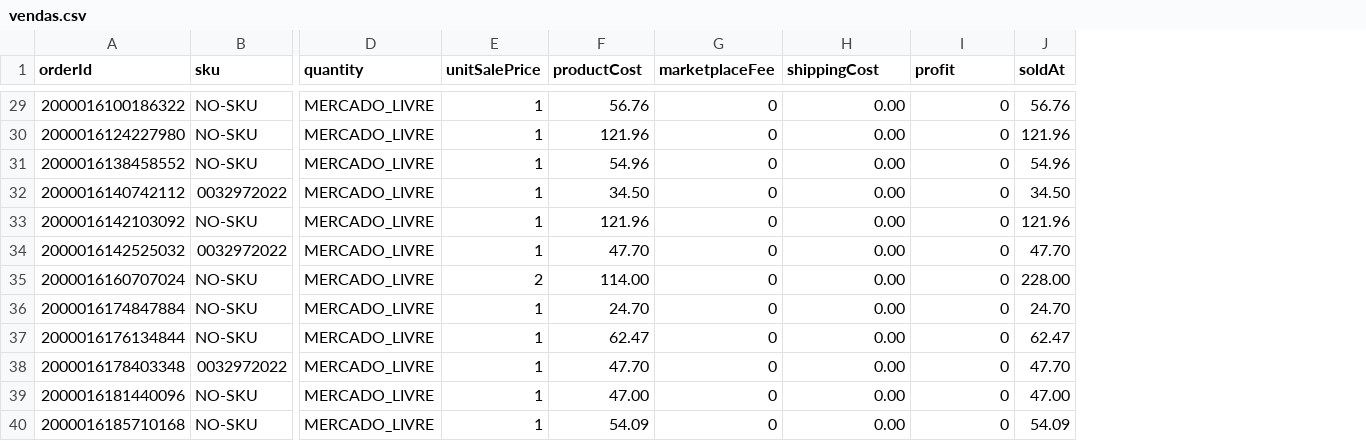
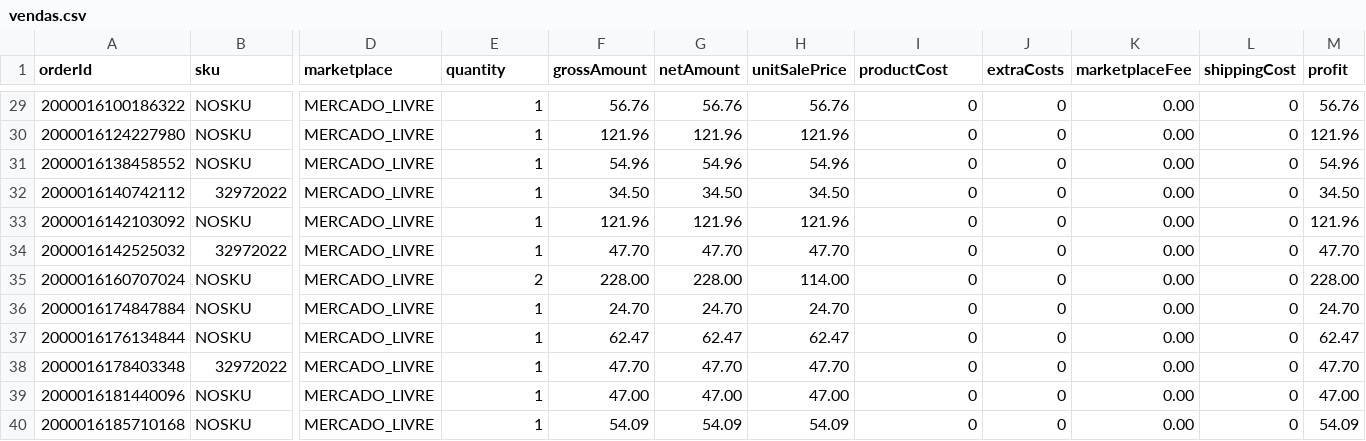
Before and after one commit to rocketsz777/ml-financeiro, a CSV file: data/vendas.csv, drawn as a sheet; only a part is shown, gaps mark what is left out; addresses are those after the commit; the diff covers the shown part only; the diff names each change by its address in the sheet, - before the commit and + after, or states it on an @@ line.

```diff
--- a/data/vendas.csv
+++ b/data/vendas.csv
+column G (netAmount), rows 29-40: 56.76 | 121.96 | 54.96 | 34.50 | 121.96 | 47.70 | 228.00 | 24.70 | 62.47 | 47.70 | 47.00 | 54.09
+column H (unitSalePrice), rows 29-40: 56.76 | 121.96 | 54.96 | 34.50 | 121.96 | 47.70 | 114.00 | 24.70 | 62.47 | 47.70 | 47.00 | 54.09
+column J (extraCosts), rows 29-40: all 0
-D1: quantity
+D1: marketplace
-E1: unitSalePrice
+E1: quantity
-F1: productCost
+F1: grossAmount
-I1: marketplaceFee
+I1: productCost
-K1: shippingCost
+K1: marketplaceFee
-L1: profit
+L1: shippingCost
-M1: soldAt
+M1: profit
-B29:B31 (sku): NO-SKU
+B29:B31 (sku): NOSKU
-B32 (sku): 0032972022
+B32 (sku): 32972022
-B33 (sku): NO-SKU
+B33 (sku): NOSKU
-B34 (sku): 0032972022
+B34 (sku): 32972022
-B35:B37 (sku): NO-SKU
+B35:B37 (sku): NOSKU
-F35 (grossAmount): 114.00
+F35 (grossAmount): 228.00
-B38 (sku): 0032972022
+B38 (sku): 32972022
-B39:B40 (sku): NO-SKU
+B39:B40 (sku): NOSKU
```
Also changed, not shown: 43 edited cells elsewhere in this file, 12 other files.
